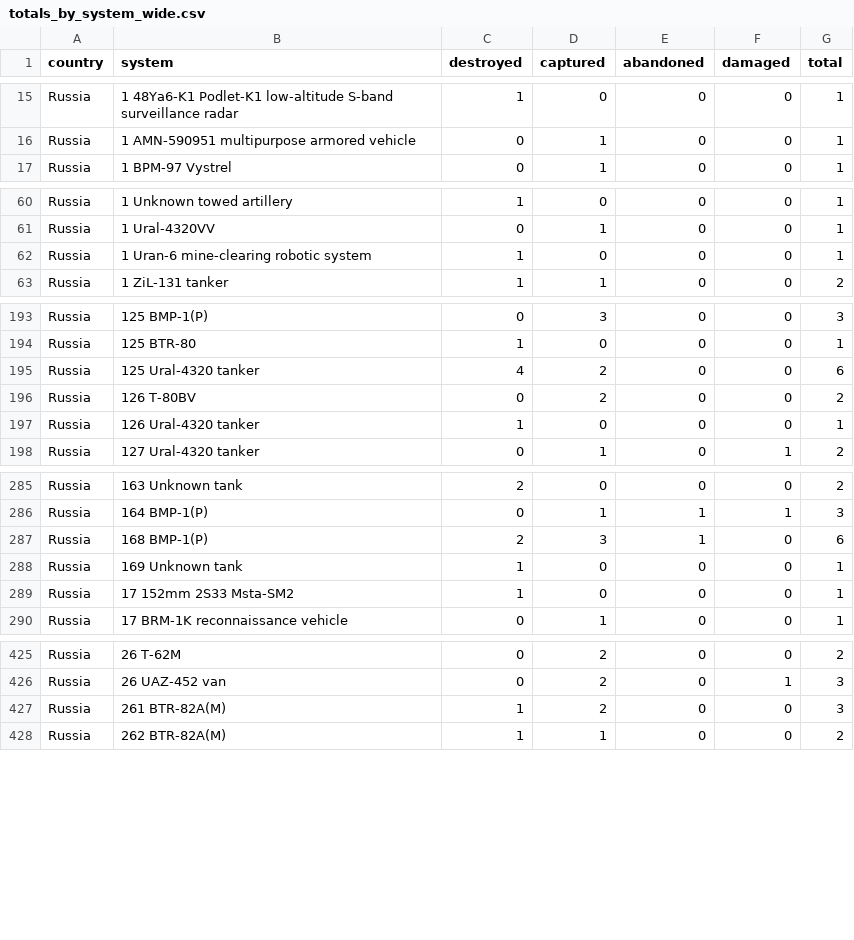
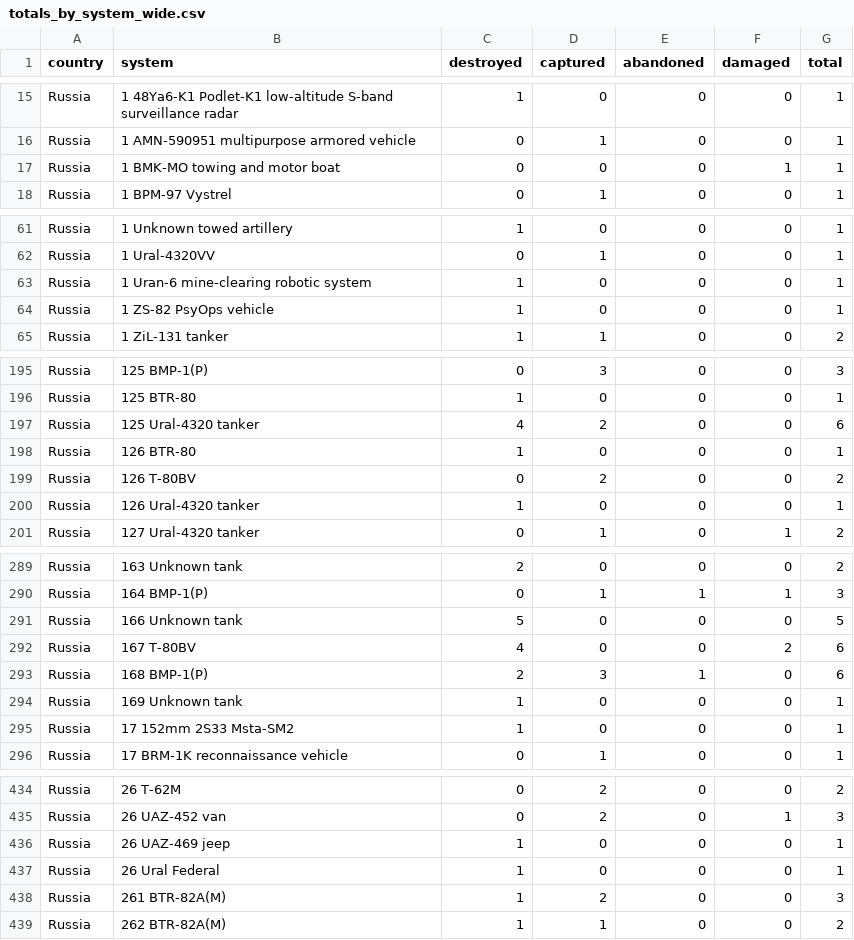
Before and after one commit to scarnecchia/oryx_data, a CSV file: totals_by_system_wide.csv, drawn as a sheet; only a part is shown, gaps mark what is left out; the diff covers the shown part only; the diff names each change by its address in the sheet, - before the commit and + after, or states it on an @@ line.

```diff
--- a/totals_by_system_wide.csv
+++ b/totals_by_system_wide.csv
+row 17: Russia | 1 BMK-MO towing and motor boat | 0 | 0 | 0 | 1 | 1
+row 64: Russia | 1 ZS-82 PsyOps vehicle | 1 | 0 | 0 | 0 | 1
+row 198: Russia | 126 BTR-80 | 1 | 0 | 0 | 0 | 1
+row 291: Russia | 166 Unknown tank | 5 | 0 | 0 | 0 | 5
+row 292: Russia | 167 T-80BV | 4 | 0 | 0 | 2 | 6
+row 436: Russia | 26 UAZ-469 jeep | 1 | 0 | 0 | 0 | 1
+row 437: Russia | 26 Ural Federal | 1 | 0 | 0 | 0 | 1
```
Also changed, not shown: 12 added rows and 40 edited cells elsewhere in this file, daily_count.csv, event_abandoned.csv, 5 other files.
